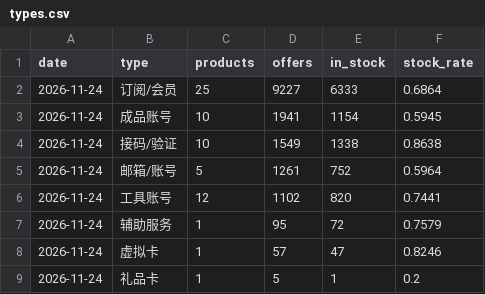
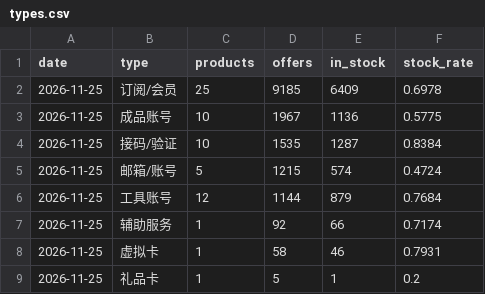
Before and after one commit to hgai1/aiprice-data, a CSV file: data/latest/types.csv, drawn as a sheet.

```diff
--- a/data/latest/types.csv
+++ b/data/latest/types.csv
@@ -1,9 +1,9 @@
 date,type,products,offers,in_stock,stock_rate
-2026-11-24,订阅/会员,25,9227,6333,0.6864
-2026-11-24,成品账号,10,1941,1154,0.5945
-2026-11-24,接码/验证,10,1549,1338,0.8638
-2026-11-24,邮箱/账号,5,1261,752,0.5964
-2026-11-24,工具账号,12,1102,820,0.7441
-2026-11-24,辅助服务,1,95,72,0.7579
-2026-11-24,虚拟卡,1,57,47,0.8246
-2026-11-24,礼品卡,1,5,1,0.2
+2026-11-25,订阅/会员,25,9185,6409,0.6978
+2026-11-25,成品账号,10,1967,1136,0.5775
+2026-11-25,接码/验证,10,1535,1287,0.8384
+2026-11-25,邮箱/账号,5,1215,574,0.4724
+2026-11-25,工具账号,12,1144,879,0.7684
+2026-11-25,辅助服务,1,92,66,0.7174
+2026-11-25,虚拟卡,1,58,46,0.7931
+2026-11-25,礼品卡,1,5,1,0.2
```
Also changed, not shown: data/latest/platforms.csv, data/latest/products.csv, 5 other files.
